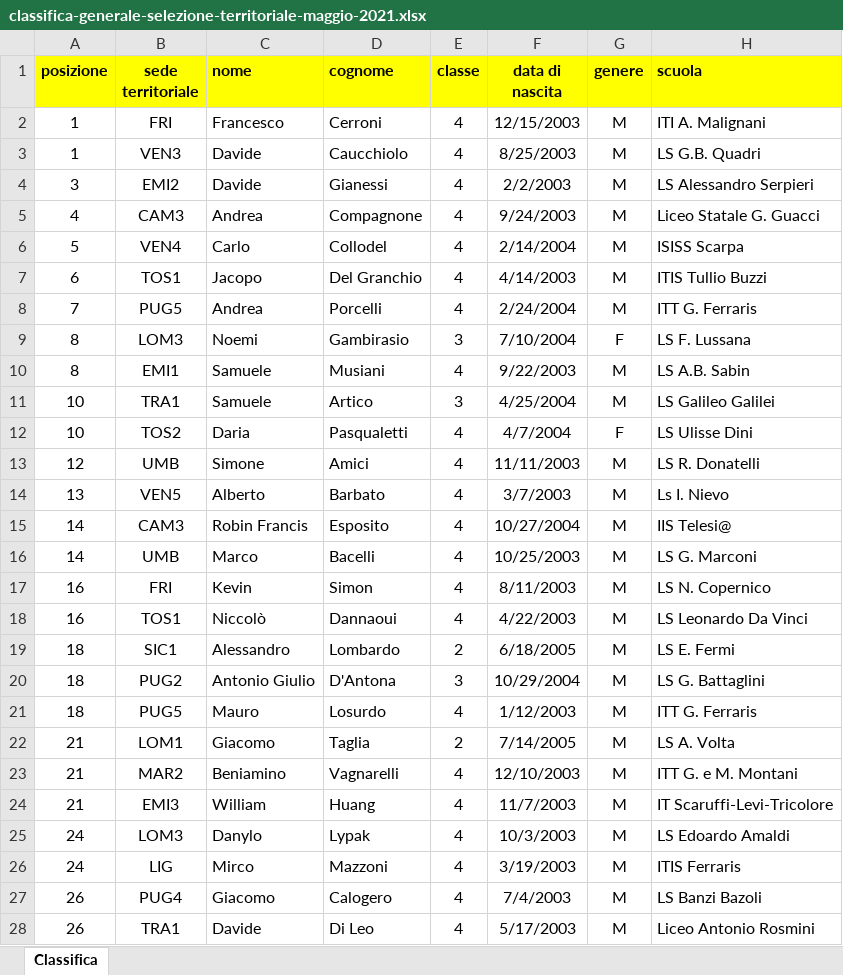
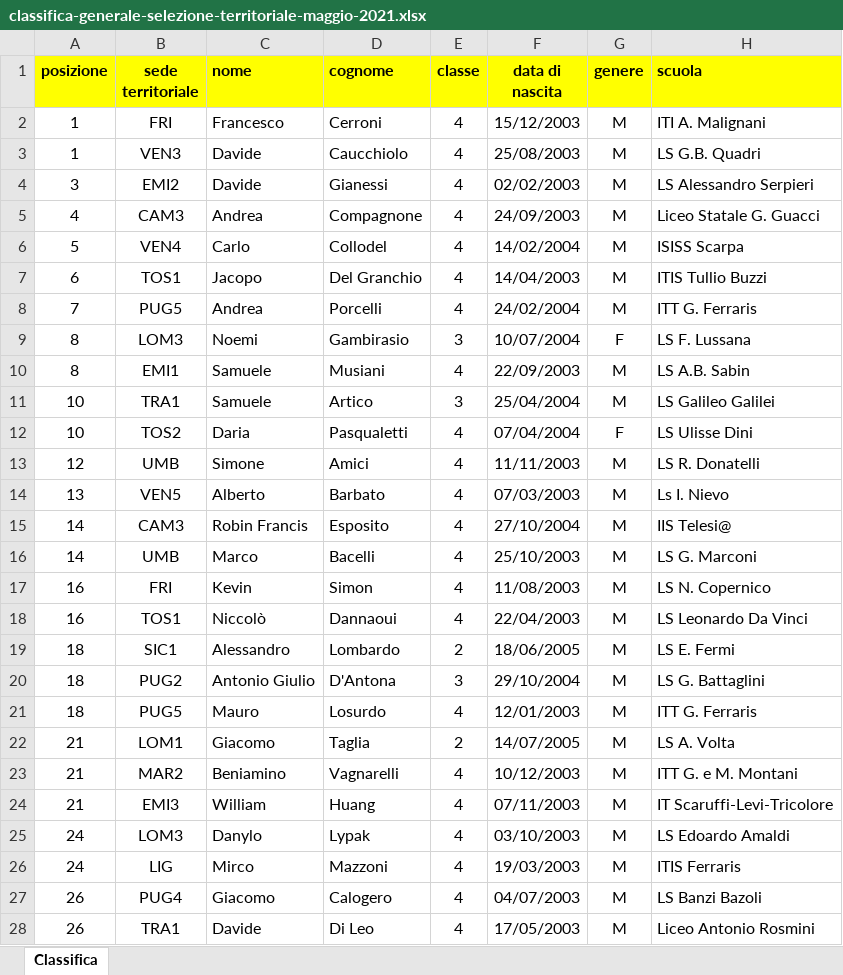
Before and after one commit to olimpiadi-informatica/website, an Excel workbook: static/oldsite/187/classifica-generale-selezione-territoriale-maggio-2021.xlsx, sheet Classifica, drawn as a sheet; only a part is shown; values as stored, in another font and other column widths than the file's, no borders; the diff covers the shown part only; the diff names each change by its address in the sheet, - before the commit and + after, or states it on an @@ line.

Commit message:
Add files via upload

```diff
--- a/static/oldsite/187/classifica-generale-selezione-territoriale-maggio-2021.xlsx (sheet Classifica)
+++ b/static/oldsite/187/classifica-generale-selezione-territoriale-maggio-2021.xlsx (sheet Classifica)
-F2 (data di nascita): 12/15/2003
+F2 (data di nascita): 15/12/2003
-F3 (data di nascita): 8/25/2003
+F3 (data di nascita): 25/08/2003
-F4 (data di nascita): 2/2/2003
+F4 (data di nascita): 02/02/2003
-F5 (data di nascita): 9/24/2003
+F5 (data di nascita): 24/09/2003
-F6 (data di nascita): 2/14/2004
+F6 (data di nascita): 14/02/2004
-F7 (data di nascita): 4/14/2003
+F7 (data di nascita): 14/04/2003
-F8 (data di nascita): 2/24/2004
+F8 (data di nascita): 24/02/2004
-F9 (data di nascita): 7/10/2004
+F9 (data di nascita): 10/07/2004
-F10 (data di nascita): 9/22/2003
+F10 (data di nascita): 22/09/2003
-F11 (data di nascita): 4/25/2004
+F11 (data di nascita): 25/04/2004
-F12 (data di nascita): 4/7/2004
+F12 (data di nascita): 07/04/2004
-F14 (data di nascita): 3/7/2003
+F14 (data di nascita): 07/03/2003
-F15 (data di nascita): 10/27/2004
+F15 (data di nascita): 27/10/2004
-F16 (data di nascita): 10/25/2003
+F16 (data di nascita): 25/10/2003
-F17 (data di nascita): 8/11/2003
+F17 (data di nascita): 11/08/2003
-F18 (data di nascita): 4/22/2003
+F18 (data di nascita): 22/04/2003
-F19 (data di nascita): 6/18/2005
+F19 (data di nascita): 18/06/2005
-F20 (data di nascita): 10/29/2004
+F20 (data di nascita): 29/10/2004
-F21 (data di nascita): 1/12/2003
+F21 (data di nascita): 12/01/2003
-F22 (data di nascita): 7/14/2005
+F22 (data di nascita): 14/07/2005
-F23 (data di nascita): 12/10/2003
+F23 (data di nascita): 10/12/2003
-F24 (data di nascita): 11/7/2003
+F24 (data di nascita): 07/11/2003
-F25 (data di nascita): 10/3/2003
+F25 (data di nascita): 03/10/2003
-F26 (data di nascita): 3/19/2003
+F26 (data di nascita): 19/03/2003
-F27 (data di nascita): 7/4/2003
+F27 (data di nascita): 04/07/2003
-F28 (data di nascita): 5/17/2003
+F28 (data di nascita): 17/05/2003
```
Also changed, not shown: 1945 edited cells elsewhere in this sheet.
